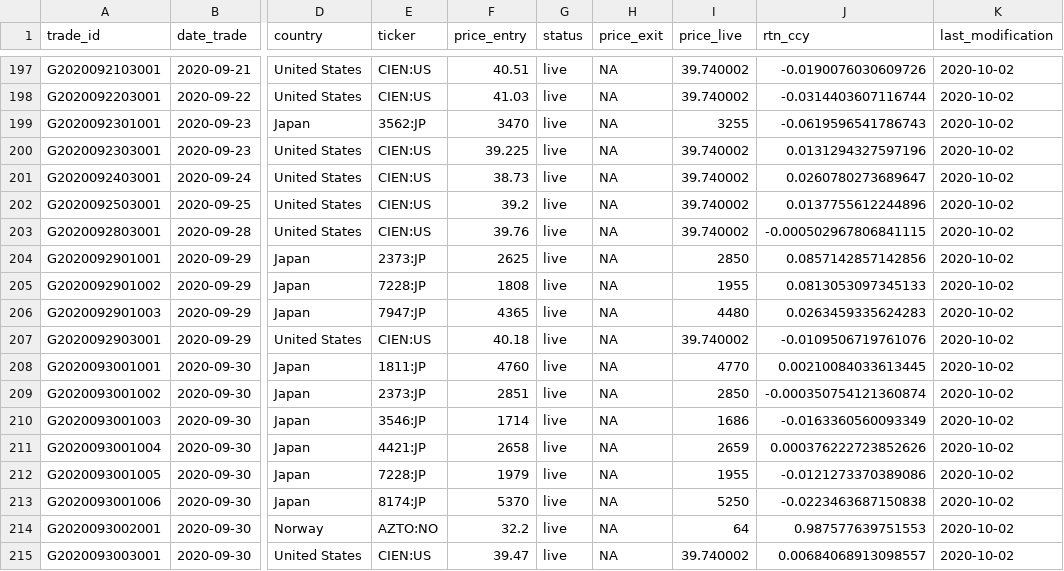
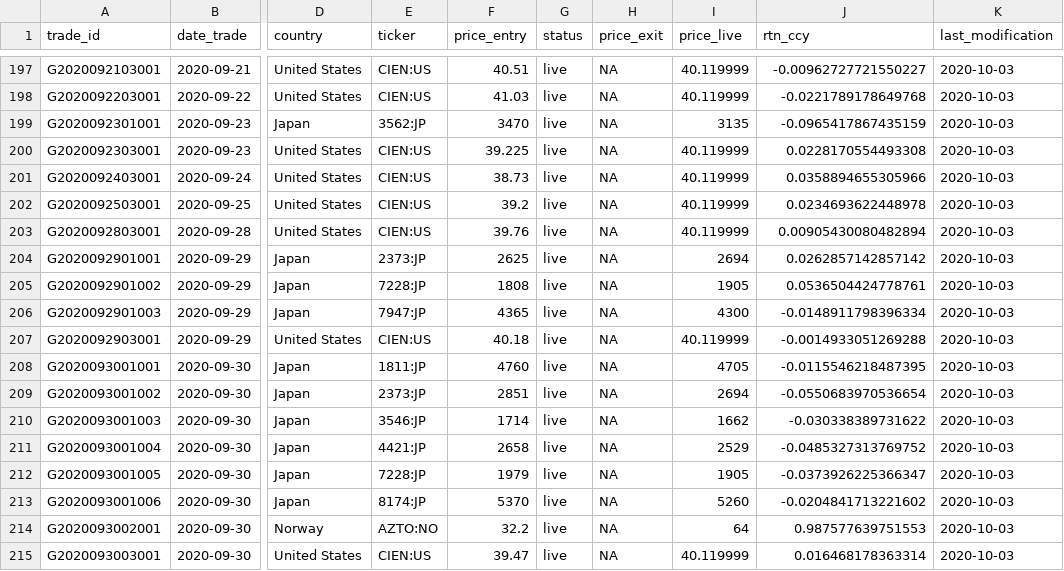
Before and after one commit to Ventura-Strats/Glenorchy, a CSV file: Trades_Full_Ledger/trades_glenorchy.csv, drawn as a sheet; only a part is shown, gaps mark what is left out; the diff covers the shown part only; the diff names each change by its address in the sheet, - before the commit and + after, or states it on an @@ line.

```diff
--- a/Trades_Full_Ledger/trades_glenorchy.csv
+++ b/Trades_Full_Ledger/trades_glenorchy.csv
-I197:I198 (price_live): 39.740002
+I197:I198 (price_live): 40.119999
-J197 (rtn_ccy): -0.0190076030609726
+J197 (rtn_ccy): -0.00962727721550227
-K197:K215 (last_modification): 2020-10-02
+K197:K215 (last_modification): 2020-10-03
-J198 (rtn_ccy): -0.0314403607116744
+J198 (rtn_ccy): -0.0221789178649768
-I199 (price_live): 3255
+I199 (price_live): 3135
-J199 (rtn_ccy): -0.0619596541786743
+J199 (rtn_ccy): -0.0965417867435159
-I200:I203 (price_live): 39.740002
+I200:I203 (price_live): 40.119999
-J200 (rtn_ccy): 0.0131294327597196
+J200 (rtn_ccy): 0.0228170554493308
-J201 (rtn_ccy): 0.0260780273689647
+J201 (rtn_ccy): 0.0358894655305966
-J202 (rtn_ccy): 0.0137755612244896
+J202 (rtn_ccy): 0.0234693622448978
-J203 (rtn_ccy): -0.000502967806841115
+J203 (rtn_ccy): 0.00905430080482894
-I204 (price_live): 2850
+I204 (price_live): 2694
-J204 (rtn_ccy): 0.0857142857142856
+J204 (rtn_ccy): 0.0262857142857142
-I205 (price_live): 1955
+I205 (price_live): 1905
-J205 (rtn_ccy): 0.0813053097345133
+J205 (rtn_ccy): 0.0536504424778761
-I206 (price_live): 4480
+I206 (price_live): 4300
-J206 (rtn_ccy): 0.0263459335624283
+J206 (rtn_ccy): -0.0148911798396334
-I207 (price_live): 39.740002
+I207 (price_live): 40.119999
-J207 (rtn_ccy): -0.0109506719761076
+J207 (rtn_ccy): -0.0014933051269288
-I208 (price_live): 4770
+I208 (price_live): 4705
-J208 (rtn_ccy): 0.00210084033613445
+J208 (rtn_ccy): -0.0115546218487395
-I209 (price_live): 2850
+I209 (price_live): 2694
-J209 (rtn_ccy): -0.000350754121360874
+J209 (rtn_ccy): -0.0550683970536654
-I210 (price_live): 1686
+I210 (price_live): 1662
-J210 (rtn_ccy): -0.0163360560093349
+J210 (rtn_ccy): -0.030338389731622
-I211 (price_live): 2659
+I211 (price_live): 2529
-J211 (rtn_ccy): 0.000376222723852626
+J211 (rtn_ccy): -0.0485327313769752
-I212 (price_live): 1955
+I212 (price_live): 1905
-J212 (rtn_ccy): -0.0121273370389086
+J212 (rtn_ccy): -0.0373926225366347
-I213 (price_live): 5250
+I213 (price_live): 5260
-J213 (rtn_ccy): -0.0223463687150838
+J213 (rtn_ccy): -0.0204841713221602
-I215 (price_live): 39.740002
+I215 (price_live): 40.119999
-J215 (rtn_ccy): 0.00684068913098557
+J215 (rtn_ccy): 0.016468178363314
```
Also changed, not shown: 6 added rows and 71 edited cells elsewhere in this file.
